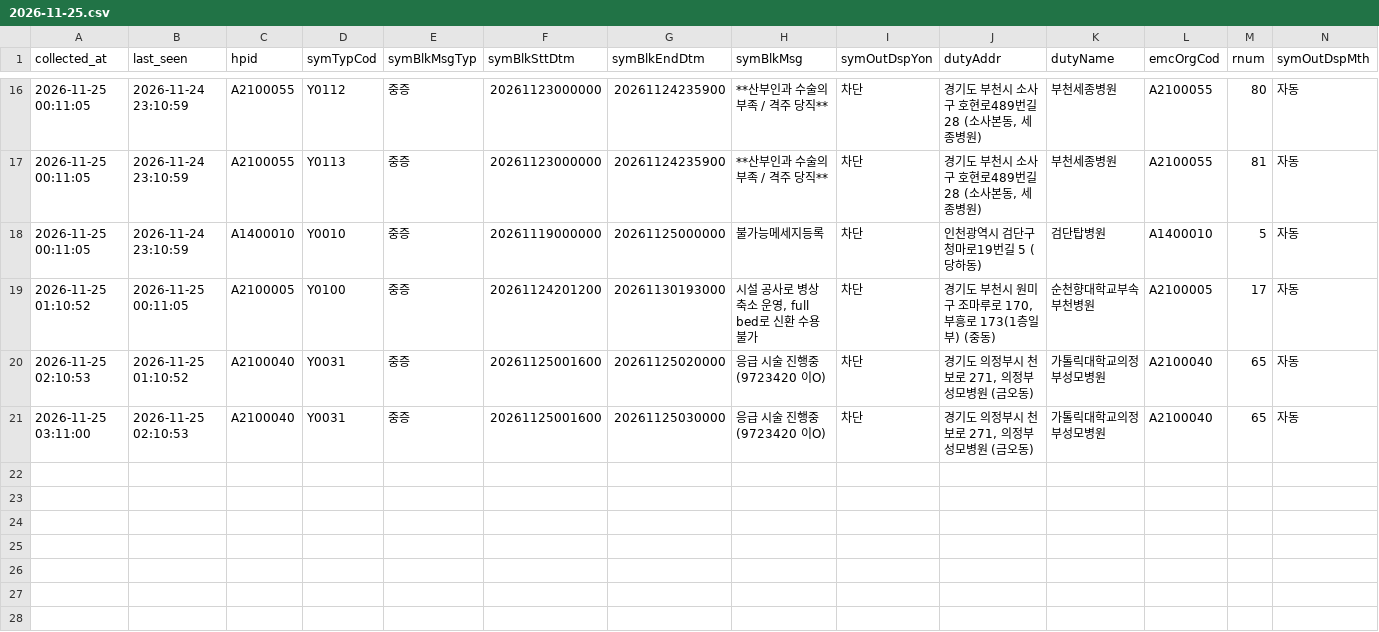
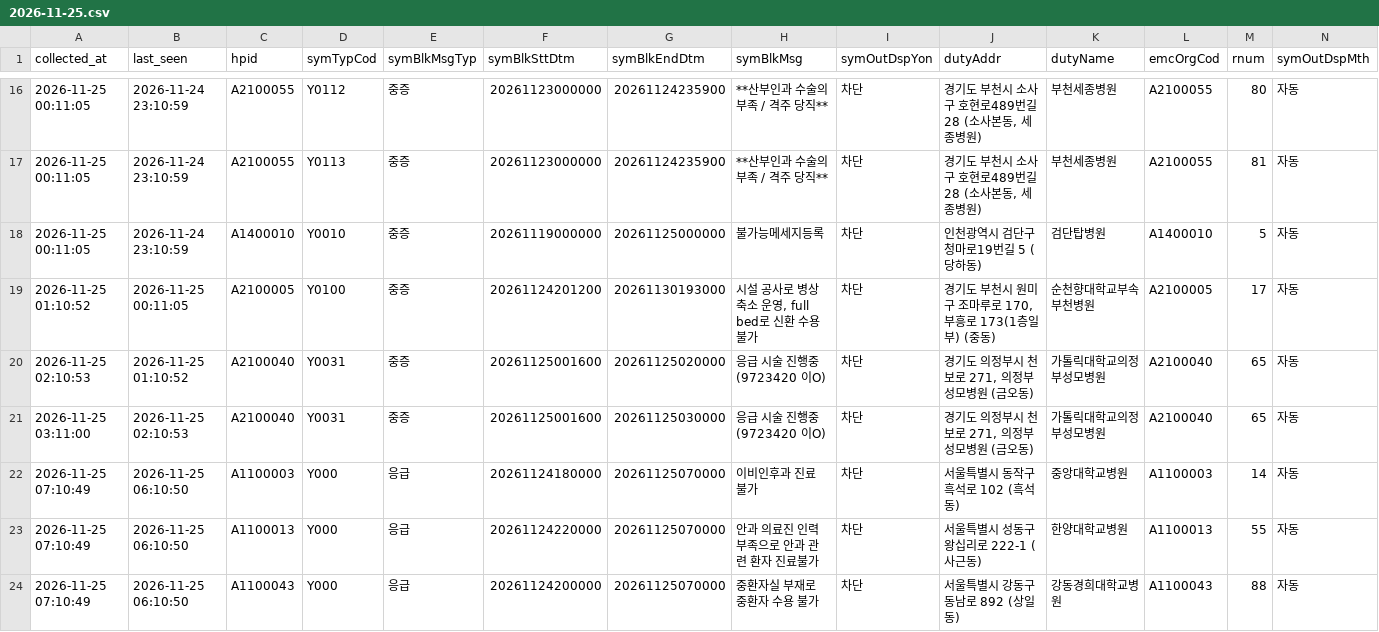
Before and after one commit to hyun19393/GoldenTime, a CSV file: data/messages_gone/2026-11-25.csv, drawn as a sheet; only a part is shown, gaps mark what is left out; rows hold the shown columns only; the diff names each change by its address in the sheet, - before the commit and + after, or states it on an @@ line.

```diff
--- a/data/messages_gone/2026-11-25.csv
+++ b/data/messages_gone/2026-11-25.csv
+row 22: 2026-11-25 07:10:49 | 2026-11-25 06:10:50 | A1100003 | Y000 | 응급 | 20261124180000 | 20261125070000 | 이비인후과 진료 불가 | 차단 | 서울특별시 동작구 흑석로 102 (흑석동) | 중앙대학교병원 | A1100003 | 14 | 자동
+row 23: 2026-11-25 07:10:49 | 2026-11-25 06:10:50 | A1100013 | Y000 | 응급 | 20261124220000 | 20261125070000 | 안과 의료진 인력부족으로 안과 관련 환자 진료불가 | 차단 | 서울특별시 성동구 왕십리로 222-1 (사근동) | 한양대학교병원 | A1100013 | 55 | 자동
+row 24: 2026-11-25 07:10:49 | 2026-11-25 06:10:50 | A1100043 | Y000 | 응급 | 20261124200000 | 20261125070000 | 중환자실 부재로 중환자 수용 불가 | 차단 | 서울특별시 강동구 동남로 892 (상일동) | 강동경희대학교병원 | A1100043 | 88 | 자동
```
Also changed, not shown: data/messages_now.csv, data/runs.csv, 8 other files.
